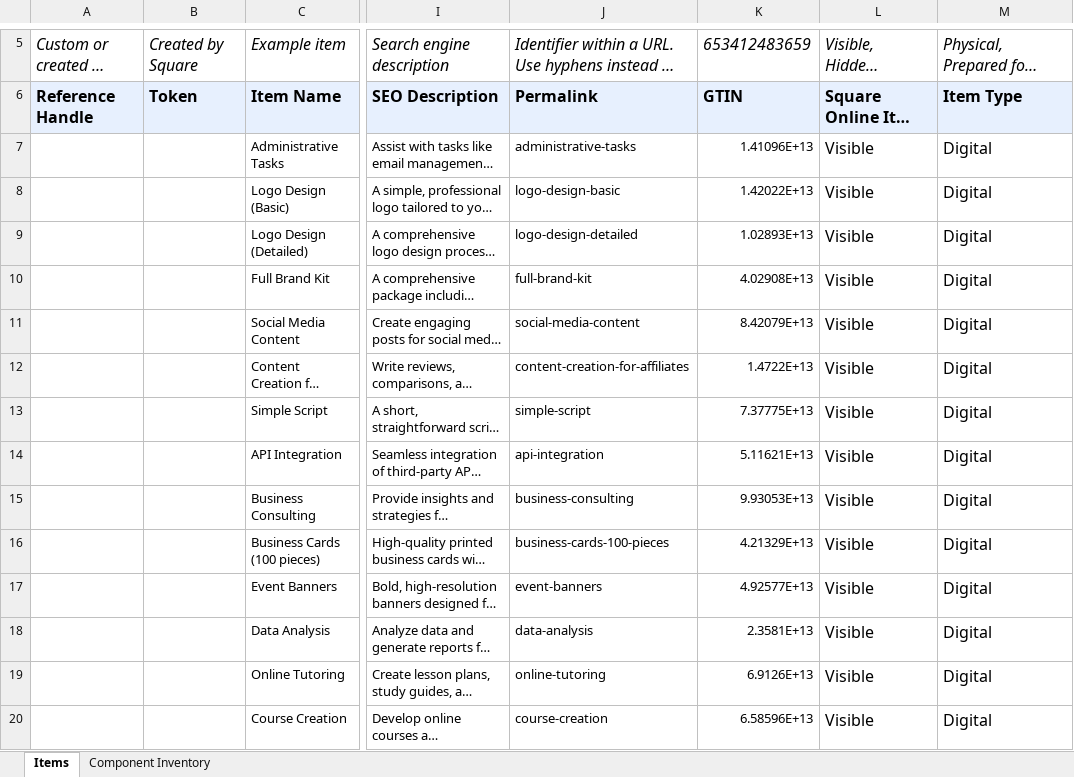
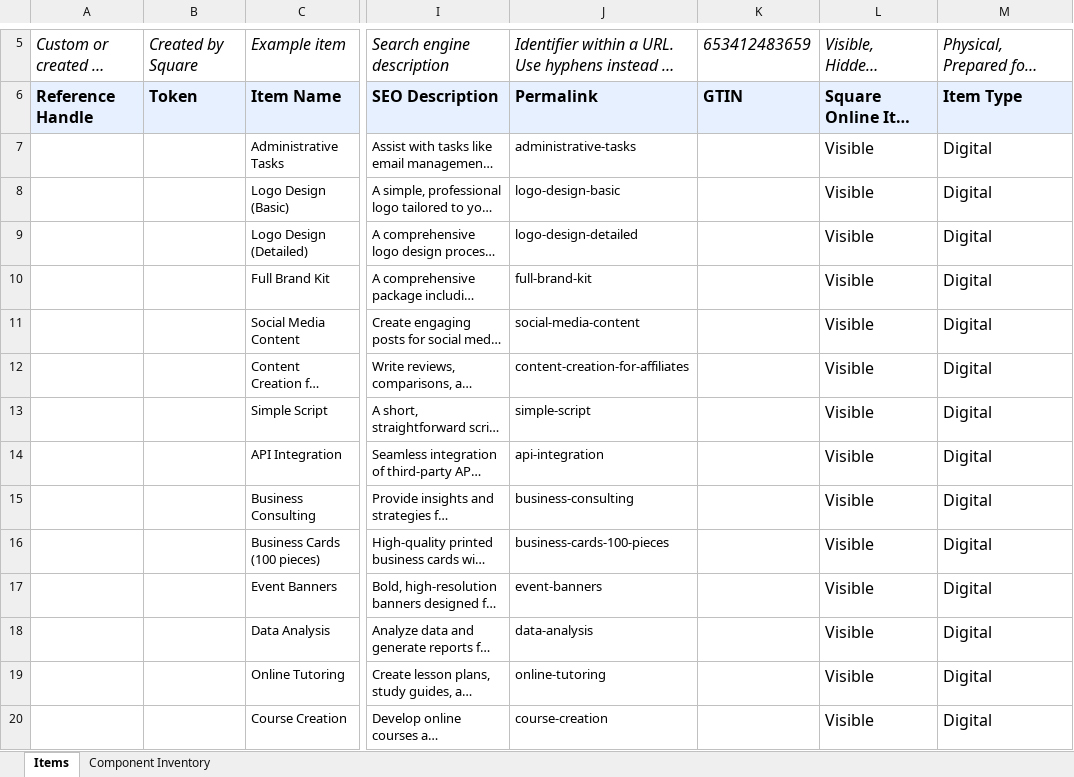
Before and after one commit to fullstackleo777/tech-market, an Excel workbook: normalized-data/square-mass-import-catalog_usa.xlsx, sheet Items, drawn as a sheet; only a part is shown, gaps mark what is left out; long unchanged cells end in …; values as stored, in another font and other column widths than the file's, no borders; the diff covers the shown part only; the diff names each change by its address in the sheet, - before the commit and + after, or states it on an @@ line.

Commit message:
remove GTIN because of improper format

```diff
--- a/normalized-data/square-mass-import-catalog_usa.xlsx (sheet Items)
+++ b/normalized-data/square-mass-import-catalog_usa.xlsx (sheet Items)
-K7: 1.41096E+13
+K7: (empty)
-K8: 1.42022E+13
+K8: (empty)
-K9: 1.02893E+13
+K9: (empty)
-K10: 4.02908E+13
+K10: (empty)
-K11: 8.42079E+13
+K11: (empty)
-K12: 1.4722E+13
+K12: (empty)
-K13: 7.37775E+13
+K13: (empty)
-K14: 5.11621E+13
+K14: (empty)
-K15: 9.93053E+13
+K15: (empty)
-K16: 4.21329E+13
+K16: (empty)
-K17: 4.92577E+13
+K17: (empty)
-K18: 2.3581E+13
+K18: (empty)
-K19: 6.9126E+13
+K19: (empty)
-K20: 6.58596E+13
+K20: (empty)
```
Also changed, not shown: 87 edited cells elsewhere in this sheet.
